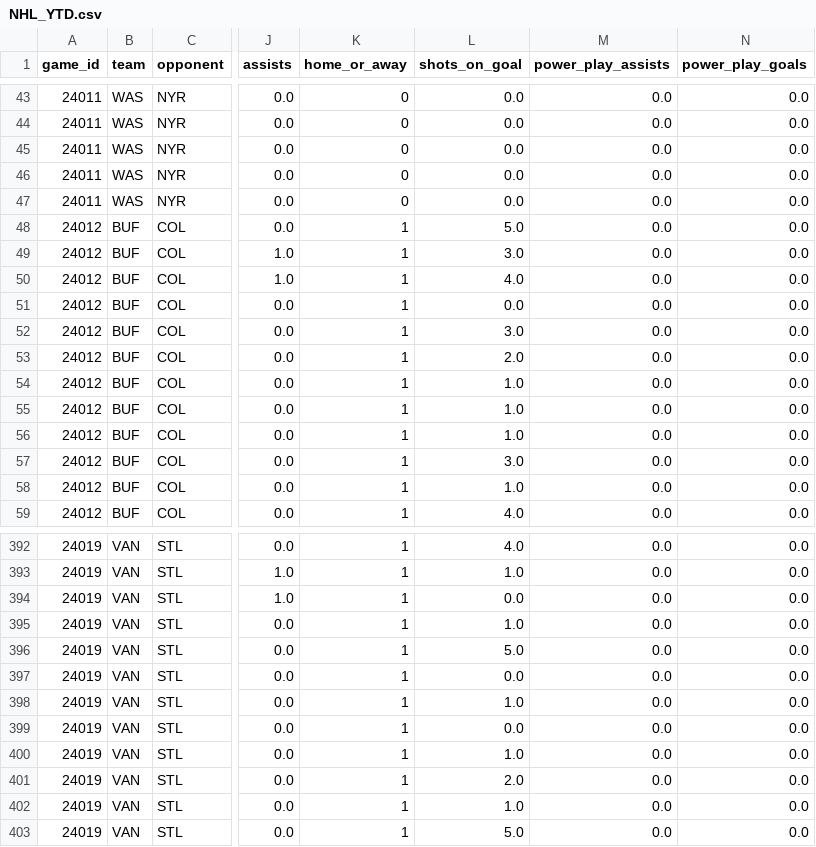
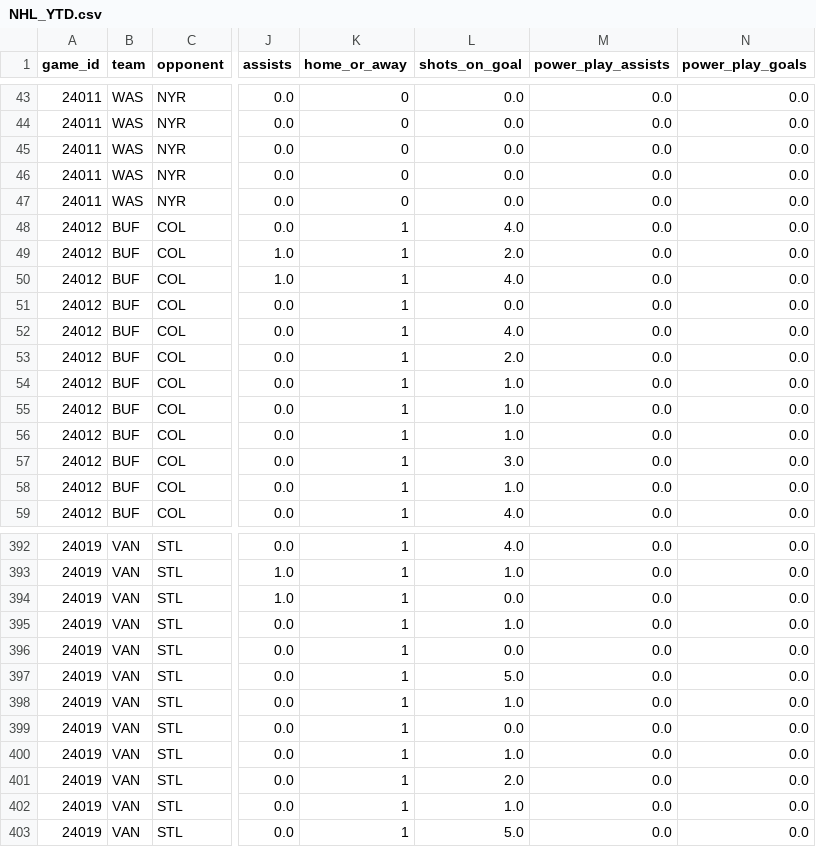
Before and after one commit to Worthalook/AI_WhiteShorts_Public, a CSV file: data/NHL_YTD.csv, drawn as a sheet; only a part is shown, gaps mark what is left out; the diff covers the shown part only; the diff names each change by its address in the sheet, - before the commit and + after, or states it on an @@ line.

```diff
--- a/data/NHL_YTD.csv
+++ b/data/NHL_YTD.csv
-L48 (shots_on_goal): 5.0
+L48 (shots_on_goal): 4.0
-L49 (shots_on_goal): 3.0
+L49 (shots_on_goal): 2.0
-L52 (shots_on_goal): 3.0
+L52 (shots_on_goal): 4.0
@@ row 397 moved to row 396: 24019 @@
```
Also changed, not shown: 4 added rows, 4 removed rows and 2 moved rows elsewhere in this file, preds/missing_2025-Oct-14.csv, 1 other file.
